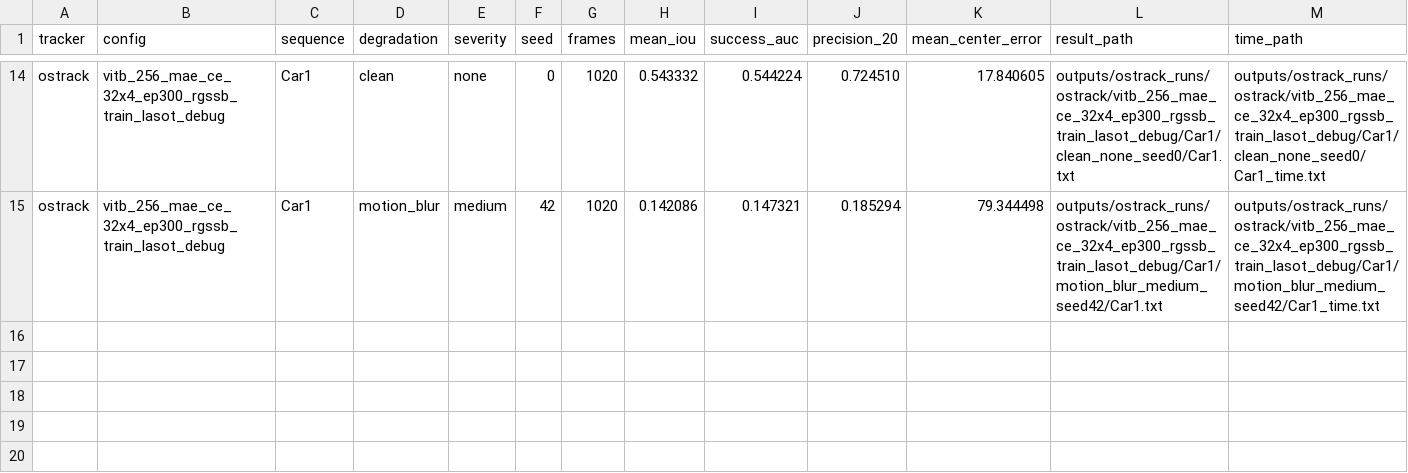
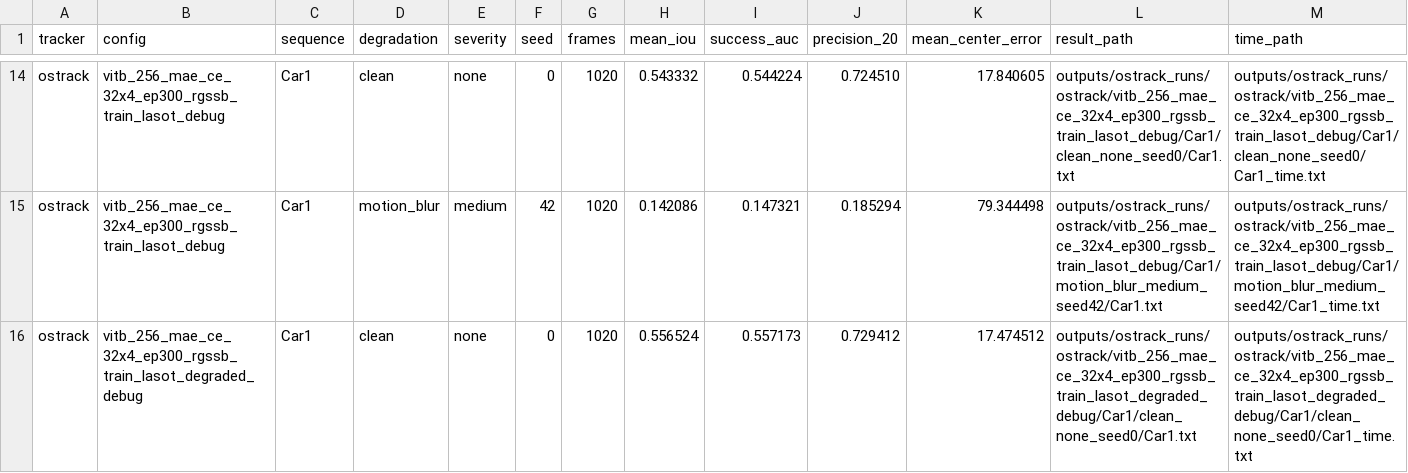
Before and after one commit to abdelrahmanidries/Paper_2_Mamba_Tracking, a CSV file: experiments/baseline_results.csv, drawn as a sheet; only a part is shown, gaps mark what is left out; rows hold the shown columns only; the diff names each change by its address in the sheet, - before the commit and + after, or states it on an @@ line.

Commit message:
Add degradation-trained RG-SSB clean Car1 result

```diff
--- a/experiments/baseline_results.csv
+++ b/experiments/baseline_results.csv
+row 16: ostrack | vitb_256_mae_ce_32x4_ep300_rgssb_train_lasot_degraded_debug | Car1 | clean | none | 0 | 1020 | 0.556524 | 0.557173 | 0.729412 | 17.474512 | outputs/ostrack_runs/ostrack/vitb_256_mae_ce_32x4_ep300_rgssb_train_lasot_degraded_debug/Car1/clean_none_seed0/Car1.txt | outputs/ostrack_runs/ostrack/vitb_256_mae_ce_32x4_ep300_rgssb_train_lasot_degraded_debug/Car1/clean_none_seed0/Car1_time.txt
```
